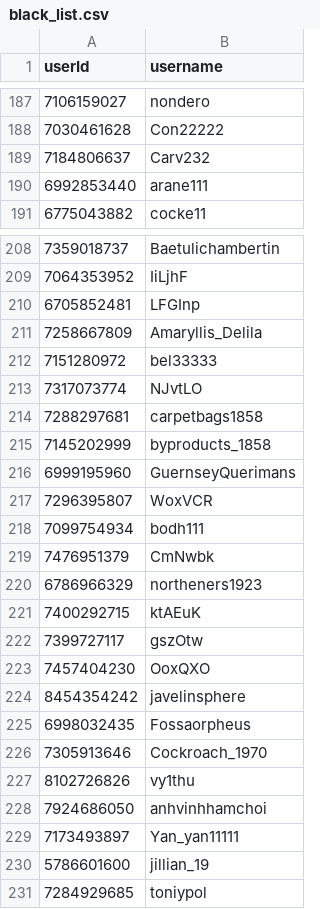
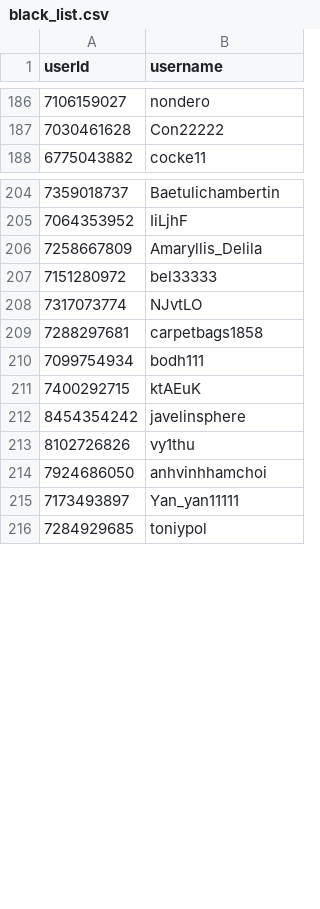
Before and after one commit to a-bormotov/tg_gold_rush, a CSV file: black_list.csv, drawn as a sheet; only a part is shown, gaps mark what is left out; the diff covers the shown part only.

Commit message:
Update black_list.csv

```diff
--- a/black_list.csv
+++ b/black_list.csv
@@ -188,4 +187,2 @@ userId,username
 7030461628,Con22222
-7184806637,Carv232
-6992853440,arane111
 6775043882,cocke11
@@ -209,3 +205,2 @@ userId,username
 7064353952,IiLjhF
-6705852481,LFGInp
 7258667809,Amaryllis_Delila
@@ -214,14 +209,5 @@ userId,username
 7288297681,carpetbags1858
-7145202999,byproducts_1858
-6999195960,GuernseyQuerimans
-7296395807,WoxVCR
 7099754934,bodh111
-7476951379,CmNwbk
-6786966329,northeners1923
 7400292715,ktAEuK
-7399727117,gszOtw
-7457404230,OoxQXO
 8454354242,javelinsphere
-6998032435,Fossaorpheus
-7305913646,Cockroach_1970
 8102726826,vy1thu
@@ -229,3 +215,2 @@ userId,username
 7173493897,Yan_yan11111
-5786601600,jillian_19
 7284929685,toniypol
```
Also changed, not shown: 16 removed rows elsewhere in this file.
